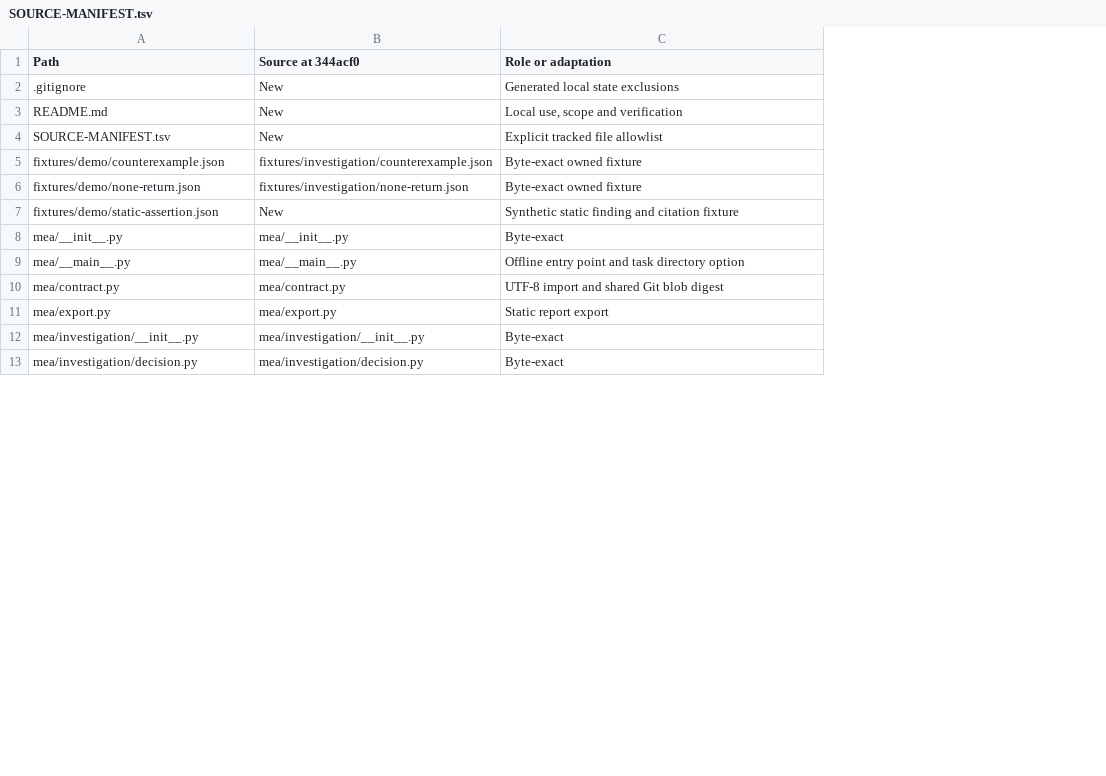
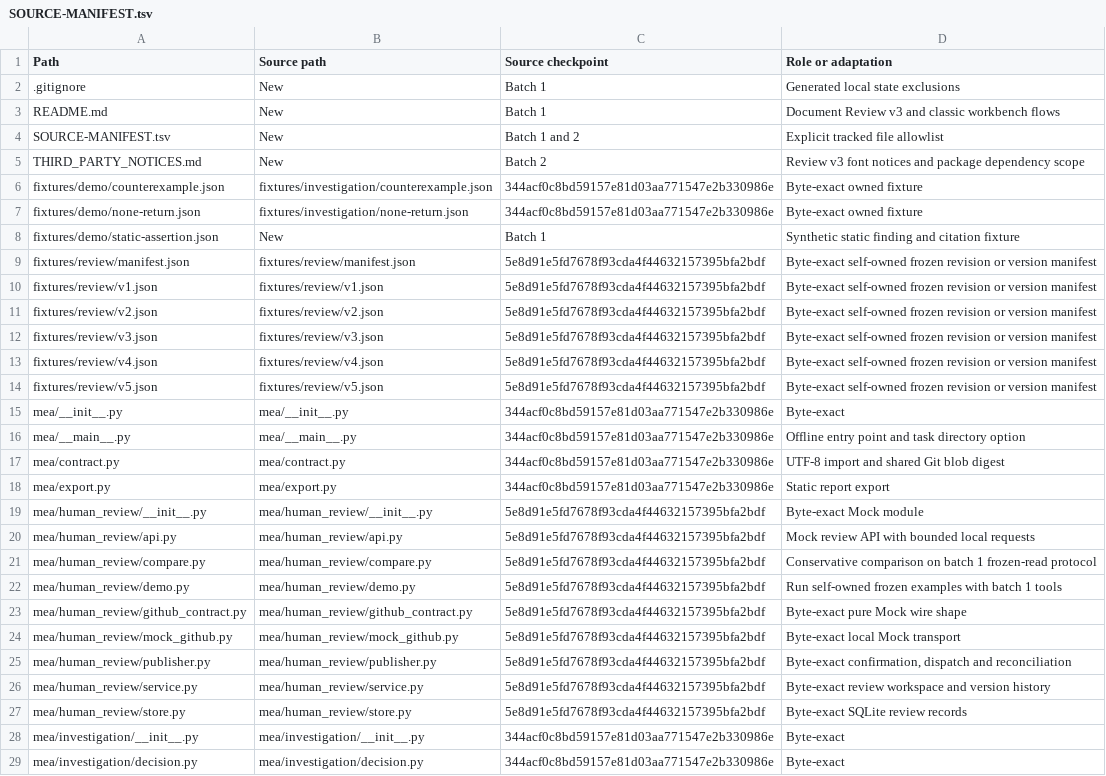
Before and after one commit to a27497/mea-review, a TSV file: SOURCE-MANIFEST.tsv, drawn as a sheet; only a part is shown; addresses are those after the commit; the diff covers the shown part only; the diff names each change by its address in the sheet, - before the commit and + after, or states it on an @@ line.

```diff
--- a/SOURCE-MANIFEST.tsv
+++ b/SOURCE-MANIFEST.tsv
+column C (Source checkpoint), rows 2-4: Batch 1 | Batch 1 | Batch 1 and 2; rows 6-8: 344acf0c8bd59157e81d03aa771547e2b330986e | 344acf0c8bd59157e81d03aa771547e2b330986e | Batch 1; rows 15-18: all 344acf0c8bd59157e81d03aa771547e2b330986e; rows 28-29: 344acf0c8bd59157e81d03aa771547e2b330986e | 344acf0c8bd59157e81d03aa771547e2b330986e
-B1: Source at 344acf0
+B1: Source path
-D3 (Role or adaptation): Local use, scope and verification
+D3 (Role or adaptation): Document Review v3 and classic workbench flows
+row 5: THIRD_PARTY_NOTICES.md | New | Batch 2 | Review v3 font notices and package dependency scope
+row 9: fixtures/review/manifest.json | fixtures/review/manifest.json | 5e8d91e5fd7678f93cda4f44632157395bfa2bdf | Byte-exact self-owned frozen revision or version manifest
+row 10: fixtures/review/v1.json | fixtures/review/v1.json | 5e8d91e5fd7678f93cda4f44632157395bfa2bdf | Byte-exact self-owned frozen revision or version manifest
+row 11: fixtures/review/v2.json | fixtures/review/v2.json | 5e8d91e5fd7678f93cda4f44632157395bfa2bdf | Byte-exact self-owned frozen revision or version manifest
+row 12: fixtures/review/v3.json | fixtures/review/v3.json | 5e8d91e5fd7678f93cda4f44632157395bfa2bdf | Byte-exact self-owned frozen revision or version manifest
+row 13: fixtures/review/v4.json | fixtures/review/v4.json | 5e8d91e5fd7678f93cda4f44632157395bfa2bdf | Byte-exact self-owned frozen revision or version manifest
+row 14: fixtures/review/v5.json | fixtures/review/v5.json | 5e8d91e5fd7678f93cda4f44632157395bfa2bdf | Byte-exact self-owned frozen revision or version manifest
+row 19: mea/human_review/__init__.py | mea/human_review/__init__.py | 5e8d91e5fd7678f93cda4f44632157395bfa2bdf | Byte-exact Mock module
+row 20: mea/human_review/api.py | mea/human_review/api.py | 5e8d91e5fd7678f93cda4f44632157395bfa2bdf | Mock review API with bounded local requests
+row 21: mea/human_review/compare.py | mea/human_review/compare.py | 5e8d91e5fd7678f93cda4f44632157395bfa2bdf | Conservative comparison on batch 1 frozen-read protocol
+row 22: mea/human_review/demo.py | mea/human_review/demo.py | 5e8d91e5fd7678f93cda4f44632157395bfa2bdf | Run self-owned frozen examples with batch 1 tools
+row 23: mea/human_review/github_contract.py | mea/human_review/github_contract.py | 5e8d91e5fd7678f93cda4f44632157395bfa2bdf | Byte-exact pure Mock wire shape
+row 24: mea/human_review/mock_github.py | mea/human_review/mock_github.py | 5e8d91e5fd7678f93cda4f44632157395bfa2bdf | Byte-exact local Mock transport
+row 25: mea/human_review/publisher.py | mea/human_review/publisher.py | 5e8d91e5fd7678f93cda4f44632157395bfa2bdf | Byte-exact confirmation, dispatch and reconciliation
+row 26: mea/human_review/service.py | mea/human_review/service.py | 5e8d91e5fd7678f93cda4f44632157395bfa2bdf | Byte-exact review workspace and version history
+row 27: mea/human_review/store.py | mea/human_review/store.py | 5e8d91e5fd7678f93cda4f44632157395bfa2bdf | Byte-exact SQLite review records
```
Also changed, not shown: 10 added rows and 5 edited cells elsewhere in this file, 32 other files.
